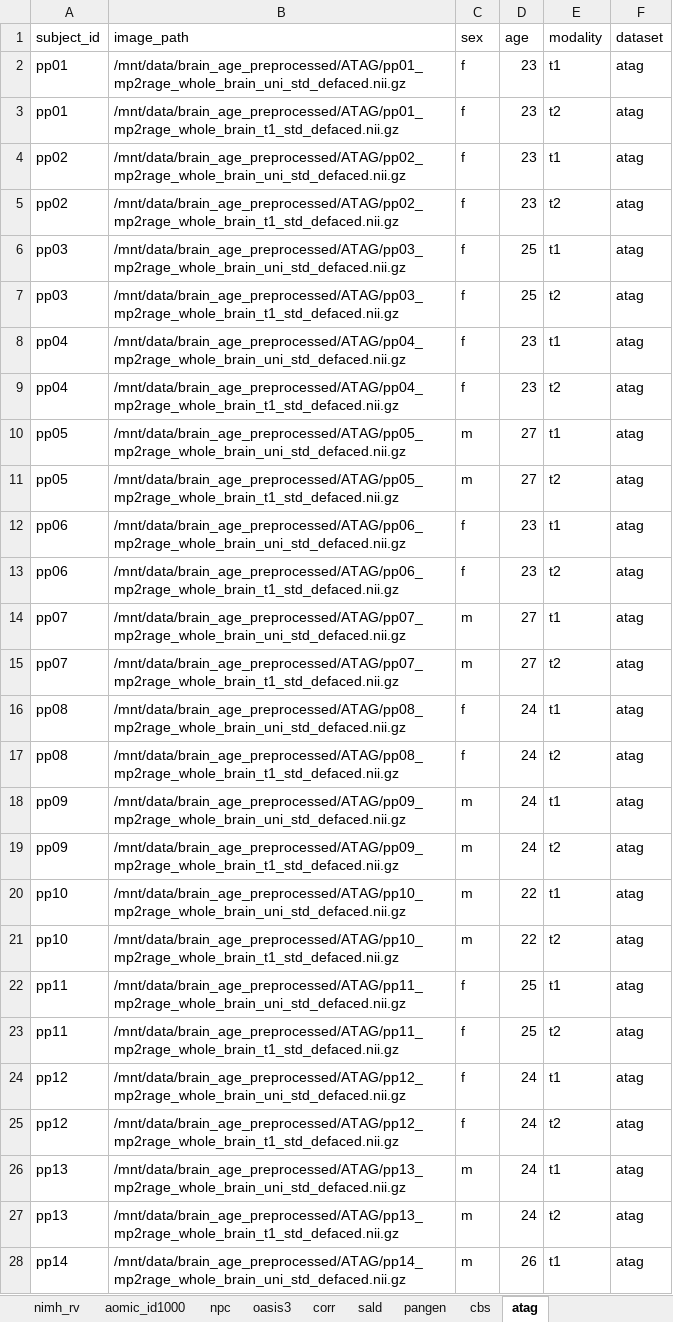
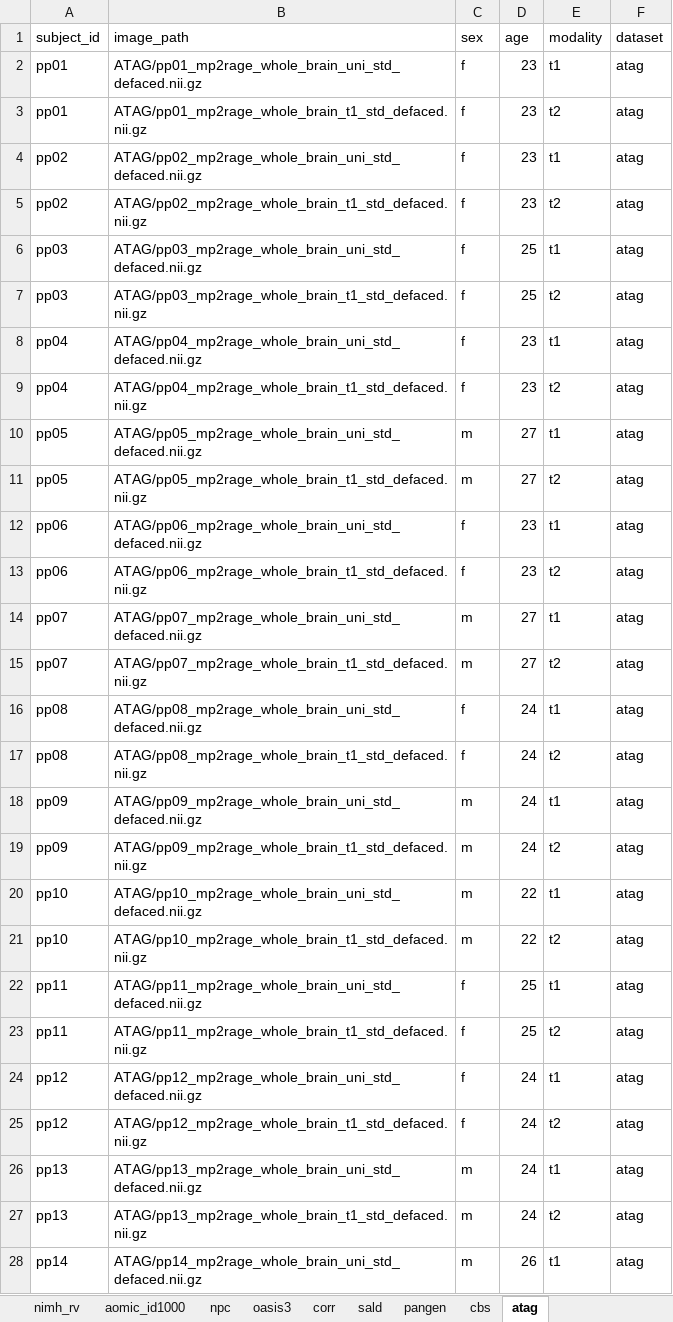
Before and after one commit to andrasjuice66/ms_thesis_umc, an Excel workbook: data/dataset_configuration/all_datasets.xlsx, sheet atag, drawn as a sheet; only a part is shown; values as stored, in another font and other column widths than the file's, no borders; the diff covers the shown part only; the diff names each change by its address in the sheet, - before the commit and + after, or states it on an @@ line.

Commit message:
una

```diff
--- a/data/dataset_configuration/all_datasets.xlsx (sheet atag)
+++ b/data/dataset_configuration/all_datasets.xlsx (sheet atag)
-B2 (image_path): /mnt/data/brain_age_preprocessed/ATAG/pp01_mp2rage_whole_brain_uni_std_defaced.nii.gz
+B2 (image_path): ATAG/pp01_mp2rage_whole_brain_uni_std_defaced.nii.gz
-B3 (image_path): /mnt/data/brain_age_preprocessed/ATAG/pp01_mp2rage_whole_brain_t1_std_defaced.nii.gz
+B3 (image_path): ATAG/pp01_mp2rage_whole_brain_t1_std_defaced.nii.gz
-B4 (image_path): /mnt/data/brain_age_preprocessed/ATAG/pp02_mp2rage_whole_brain_uni_std_defaced.nii.gz
+B4 (image_path): ATAG/pp02_mp2rage_whole_brain_uni_std_defaced.nii.gz
-B5 (image_path): /mnt/data/brain_age_preprocessed/ATAG/pp02_mp2rage_whole_brain_t1_std_defaced.nii.gz
+B5 (image_path): ATAG/pp02_mp2rage_whole_brain_t1_std_defaced.nii.gz
-B6 (image_path): /mnt/data/brain_age_preprocessed/ATAG/pp03_mp2rage_whole_brain_uni_std_defaced.nii.gz
+B6 (image_path): ATAG/pp03_mp2rage_whole_brain_uni_std_defaced.nii.gz
-B7 (image_path): /mnt/data/brain_age_preprocessed/ATAG/pp03_mp2rage_whole_brain_t1_std_defaced.nii.gz
+B7 (image_path): ATAG/pp03_mp2rage_whole_brain_t1_std_defaced.nii.gz
-B8 (image_path): /mnt/data/brain_age_preprocessed/ATAG/pp04_mp2rage_whole_brain_uni_std_defaced.nii.gz
+B8 (image_path): ATAG/pp04_mp2rage_whole_brain_uni_std_defaced.nii.gz
-B9 (image_path): /mnt/data/brain_age_preprocessed/ATAG/pp04_mp2rage_whole_brain_t1_std_defaced.nii.gz
+B9 (image_path): ATAG/pp04_mp2rage_whole_brain_t1_std_defaced.nii.gz
-B10 (image_path): /mnt/data/brain_age_preprocessed/ATAG/pp05_mp2rage_whole_brain_uni_std_defaced.nii.gz
+B10 (image_path): ATAG/pp05_mp2rage_whole_brain_uni_std_defaced.nii.gz
-B11 (image_path): /mnt/data/brain_age_preprocessed/ATAG/pp05_mp2rage_whole_brain_t1_std_defaced.nii.gz
+B11 (image_path): ATAG/pp05_mp2rage_whole_brain_t1_std_defaced.nii.gz
-B12 (image_path): /mnt/data/brain_age_preprocessed/ATAG/pp06_mp2rage_whole_brain_uni_std_defaced.nii.gz
+B12 (image_path): ATAG/pp06_mp2rage_whole_brain_uni_std_defaced.nii.gz
-B13 (image_path): /mnt/data/brain_age_preprocessed/ATAG/pp06_mp2rage_whole_brain_t1_std_defaced.nii.gz
+B13 (image_path): ATAG/pp06_mp2rage_whole_brain_t1_std_defaced.nii.gz
-B14 (image_path): /mnt/data/brain_age_preprocessed/ATAG/pp07_mp2rage_whole_brain_uni_std_defaced.nii.gz
+B14 (image_path): ATAG/pp07_mp2rage_whole_brain_uni_std_defaced.nii.gz
-B15 (image_path): /mnt/data/brain_age_preprocessed/ATAG/pp07_mp2rage_whole_brain_t1_std_defaced.nii.gz
+B15 (image_path): ATAG/pp07_mp2rage_whole_brain_t1_std_defaced.nii.gz
-B16 (image_path): /mnt/data/brain_age_preprocessed/ATAG/pp08_mp2rage_whole_brain_uni_std_defaced.nii.gz
+B16 (image_path): ATAG/pp08_mp2rage_whole_brain_uni_std_defaced.nii.gz
-B17 (image_path): /mnt/data/brain_age_preprocessed/ATAG/pp08_mp2rage_whole_brain_t1_std_defaced.nii.gz
+B17 (image_path): ATAG/pp08_mp2rage_whole_brain_t1_std_defaced.nii.gz
-B18 (image_path): /mnt/data/brain_age_preprocessed/ATAG/pp09_mp2rage_whole_brain_uni_std_defaced.nii.gz
+B18 (image_path): ATAG/pp09_mp2rage_whole_brain_uni_std_defaced.nii.gz
-B19 (image_path): /mnt/data/brain_age_preprocessed/ATAG/pp09_mp2rage_whole_brain_t1_std_defaced.nii.gz
+B19 (image_path): ATAG/pp09_mp2rage_whole_brain_t1_std_defaced.nii.gz
-B20 (image_path): /mnt/data/brain_age_preprocessed/ATAG/pp10_mp2rage_whole_brain_uni_std_defaced.nii.gz
+B20 (image_path): ATAG/pp10_mp2rage_whole_brain_uni_std_defaced.nii.gz
-B21 (image_path): /mnt/data/brain_age_preprocessed/ATAG/pp10_mp2rage_whole_brain_t1_std_defaced.nii.gz
+B21 (image_path): ATAG/pp10_mp2rage_whole_brain_t1_std_defaced.nii.gz
-B22 (image_path): /mnt/data/brain_age_preprocessed/ATAG/pp11_mp2rage_whole_brain_uni_std_defaced.nii.gz
+B22 (image_path): ATAG/pp11_mp2rage_whole_brain_uni_std_defaced.nii.gz
-B23 (image_path): /mnt/data/brain_age_preprocessed/ATAG/pp11_mp2rage_whole_brain_t1_std_defaced.nii.gz
+B23 (image_path): ATAG/pp11_mp2rage_whole_brain_t1_std_defaced.nii.gz
-B24 (image_path): /mnt/data/brain_age_preprocessed/ATAG/pp12_mp2rage_whole_brain_uni_std_defaced.nii.gz
+B24 (image_path): ATAG/pp12_mp2rage_whole_brain_uni_std_defaced.nii.gz
-B25 (image_path): /mnt/data/brain_age_preprocessed/ATAG/pp12_mp2rage_whole_brain_t1_std_defaced.nii.gz
+B25 (image_path): ATAG/pp12_mp2rage_whole_brain_t1_std_defaced.nii.gz
-B26 (image_path): /mnt/data/brain_age_preprocessed/ATAG/pp13_mp2rage_whole_brain_uni_std_defaced.nii.gz
+B26 (image_path): ATAG/pp13_mp2rage_whole_brain_uni_std_defaced.nii.gz
-B27 (image_path): /mnt/data/brain_age_preprocessed/ATAG/pp13_mp2rage_whole_brain_t1_std_defaced.nii.gz
+B27 (image_path): ATAG/pp13_mp2rage_whole_brain_t1_std_defaced.nii.gz
-B28 (image_path): /mnt/data/brain_age_preprocessed/ATAG/pp14_mp2rage_whole_brain_uni_std_defaced.nii.gz
+B28 (image_path): ATAG/pp14_mp2rage_whole_brain_uni_std_defaced.nii.gz
```
Also changed, not shown: 79 edited cells elsewhere in this sheet.
